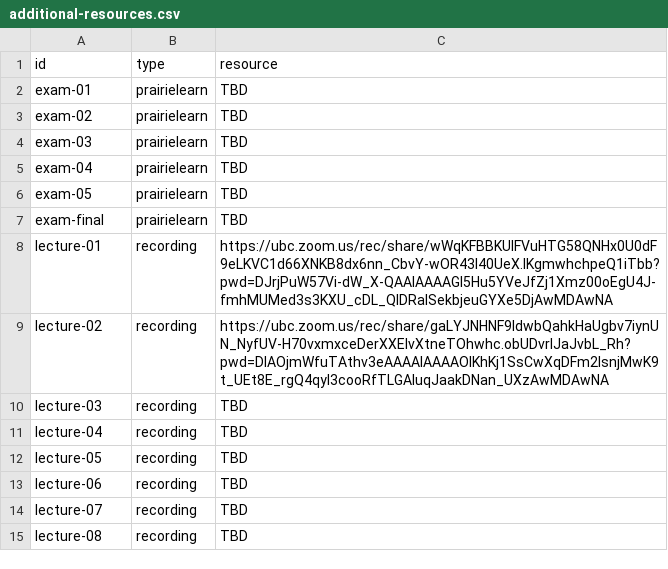
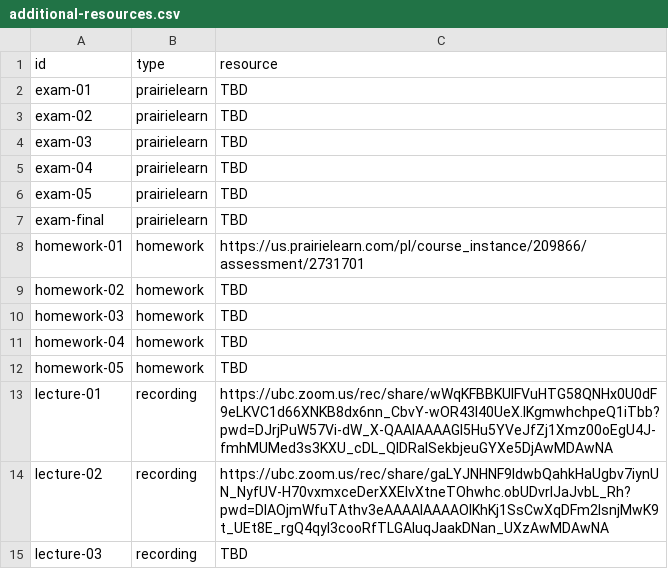
Before and after one commit to UBC-CS/dsci220, a CSV file: data/additional-resources.csv, drawn as a sheet; only a part is shown; the shorter side is filled out with more unchanged rows; the diff names each change by its address in the sheet, - before the commit and + after, or states it on an @@ line.

```diff
--- a/data/additional-resources.csv
+++ b/data/additional-resources.csv
+row 8: homework-01 | homework | https://us.prairielearn.com/pl/course_instance/209866/assessment/2731701
+row 9: homework-02 | homework | TBD
+row 10: homework-03 | homework | TBD
+row 11: homework-04 | homework | TBD
+row 12: homework-05 | homework | TBD
```
Also changed, not shown: data/lookup.csv, 6 other files.
